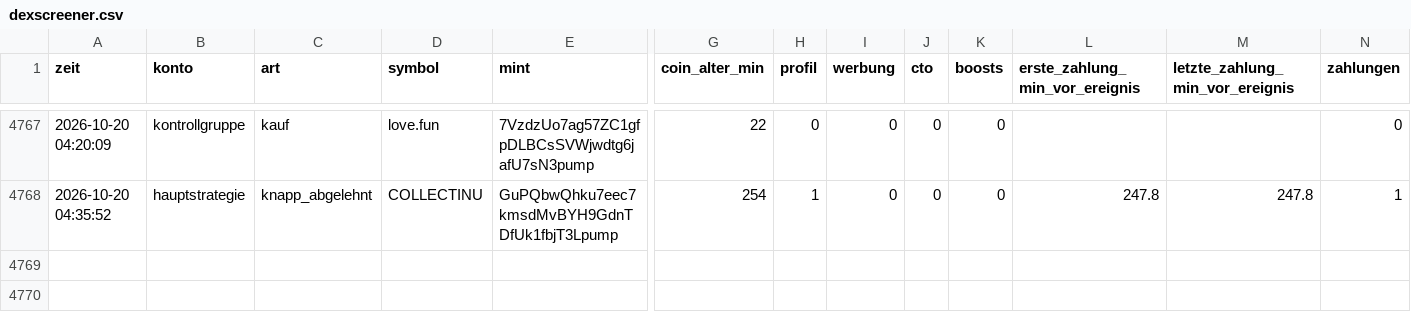
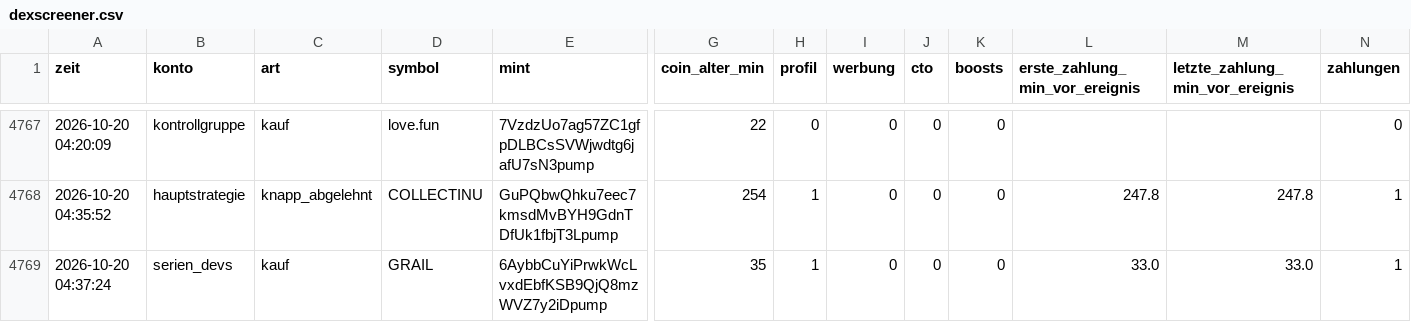
Before and after one commit to Jubosaurus/solana-meme-paperbot, a CSV file: dexscreener.csv, drawn as a sheet; only a part is shown, gaps mark what is left out; rows hold the shown columns only; the diff names each change by its address in the sheet, - before the commit and + after, or states it on an @@ line.

```diff
--- a/dexscreener.csv
+++ b/dexscreener.csv
+row 4769: 2026-10-20 04:37:24 | serien_devs | kauf | GRAIL | 6AybbCuYiPrwkWcLvxdEbfKSB9QjQ8mzWVZ7y2iDpump | 35 | 1 | 0 | 0 | 0 | 33.0 | 33.0 | 1
```
Also changed, not shown: abgelehnt/2026-10-20.csv, flugschreiber/2026-10-20.csv, 17 other files.
